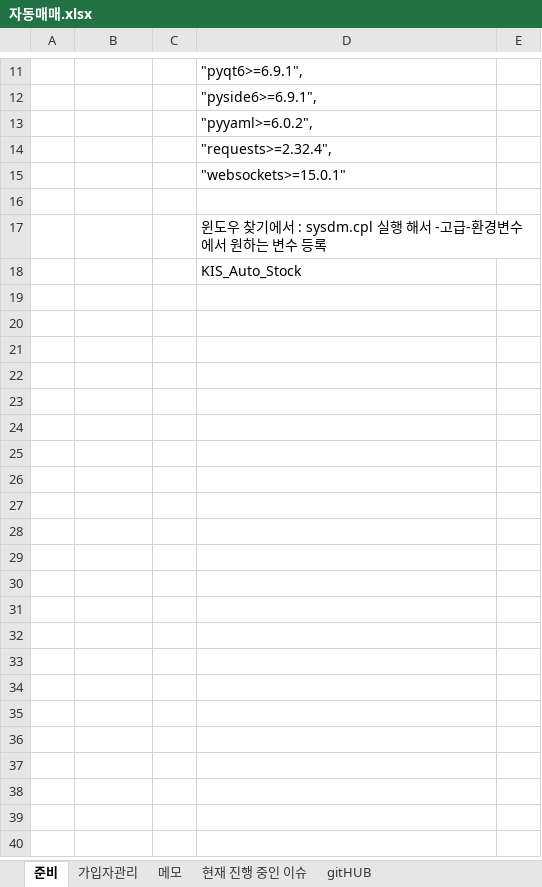
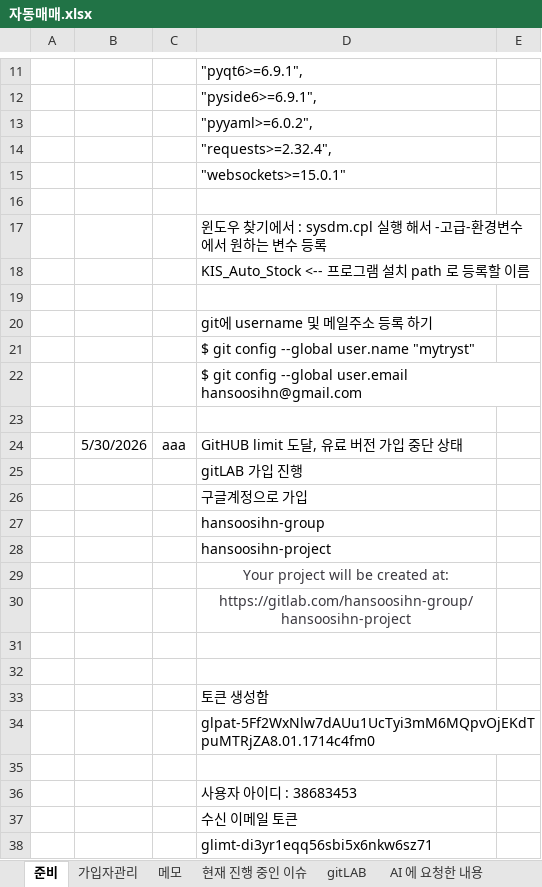
Before and after one commit to hansoosihn/open-trading-api, an Excel workbook: 자동매매.xlsx, sheet 준비, drawn as a sheet; only a part is shown, gaps mark what is left out; values as stored, in another font and other column widths than the file's, no borders; the diff names each change by its address in the sheet, - before the commit and + after, or states it on an @@ line.

Commit message:
feat: Add new dashboard application and CLI for home trading system, including various utility scripts and configuration files

```diff
--- a/자동매매.xlsx (sheet 준비)
+++ b/자동매매.xlsx (sheet 준비)
+sheet tab: gitLAB
+sheet tab: AI 에 요청한 내용
-D18: KIS_Auto_Stock
+D18: KIS_Auto_Stock <-- 프로그램 설치 path 로 등록할 이름
+row 19: (empty)
+row 20:  |  |  | git에 username 및 메일주소 등록 하기
+row 21:  |  |  | $ git config --global user.name "mytryst"
+row 22:  |  |  | $ git config --global user.email hansoosihn@gmail.com
+row 23: (empty)
+row 24:  | 5/30/2026 | aaa | GitHUB limit 도달, 유료 버전 가입 중단 상태
+row 25:  |  |  | gitLAB 가입 진행
+row 26:  |  |  | 구글계정으로 가입
+row 27:  |  |  | hansoosihn-group
+row 28:  |  |  | hansoosihn-project
+row 29:  |  |  | Your project will be created at:
+row 30:  |  |  | https://gitlab.com/hansoosihn-group/hansoosihn-project
+row 31: (empty)
+row 32: (empty)
+row 33:  |  |  | 토큰 생성함
+row 34:  |  |  | glpat-5Ff2WxNlw7dAUu1UcTyi3mM6MQpvOjEKdTpuMTRjZA8.01.1714c4fm0
+row 35: (empty)
+row 36:  |  |  | 사용자 아이디 : 38683453
+row 37:  |  |  | 수신 이메일 토큰
+row 38:  |  |  | glimt-di3yr1eqq56sbi5x6nkw6sz71
```
Also changed, not shown: sheet 가입자관리, sheet gitHUB, 16 other files.
